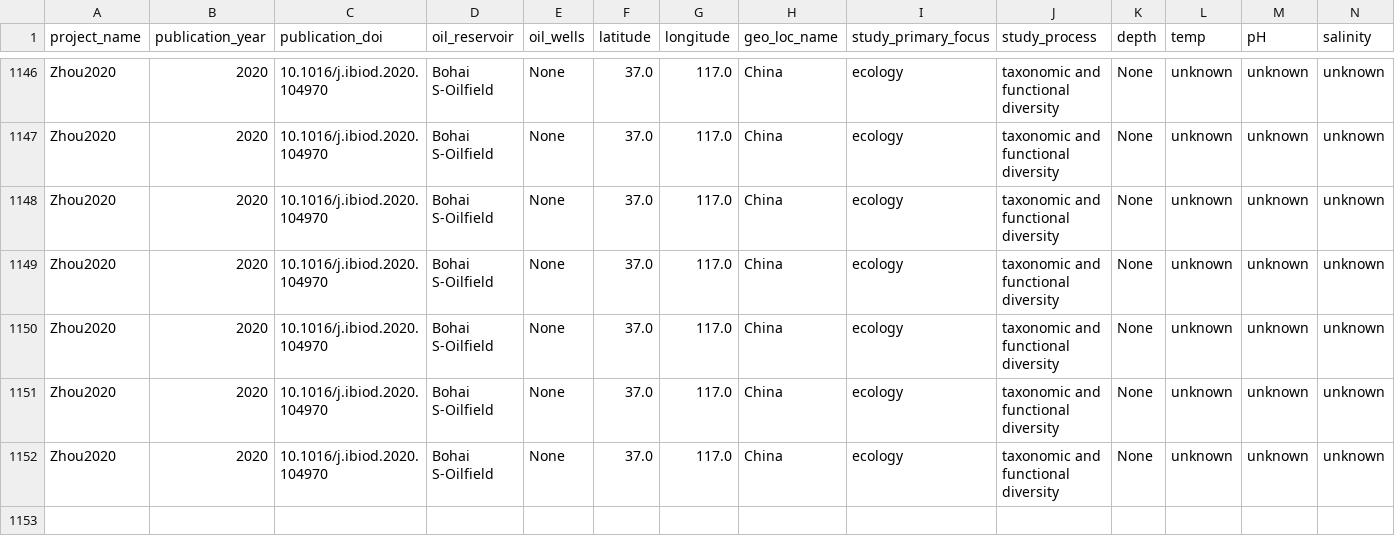
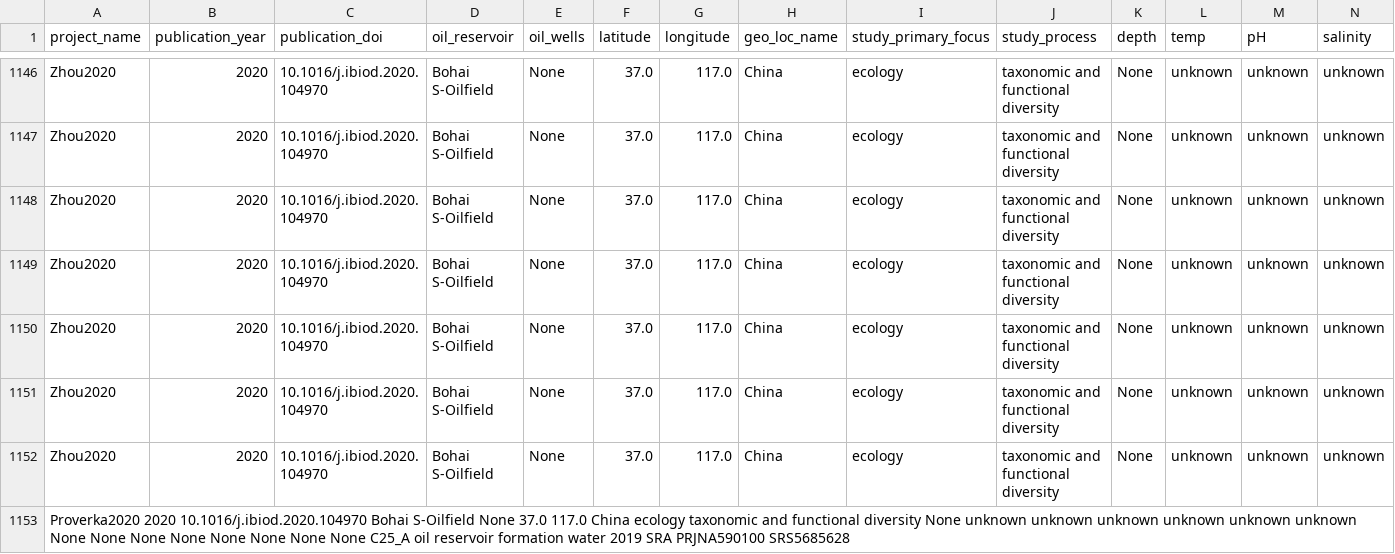
Before and after one commit to rakhmanov-tr/streamlit-map, a TSV file: data/data.tsv, drawn as a sheet; only a part is shown, gaps mark what is left out; rows hold the shown columns only; the diff names each change by its address in the sheet, - before the commit and + after, or states it on an @@ line.

Commit message:
Update data.tsv

```diff
--- a/data/data.tsv
+++ b/data/data.tsv
+row 1153: Proverka2020 2020 10.1016/j.ibiod.2020.104970 Bohai S-Oilfield None 37.0 117.0 China ecology taxonomic and functional diversity None unknown unknown unknown unknown unknown unknown None None None None None None None None C25_A oil reservoir formation water 2019 SRA PRJNA590100 SRS5685628
```
